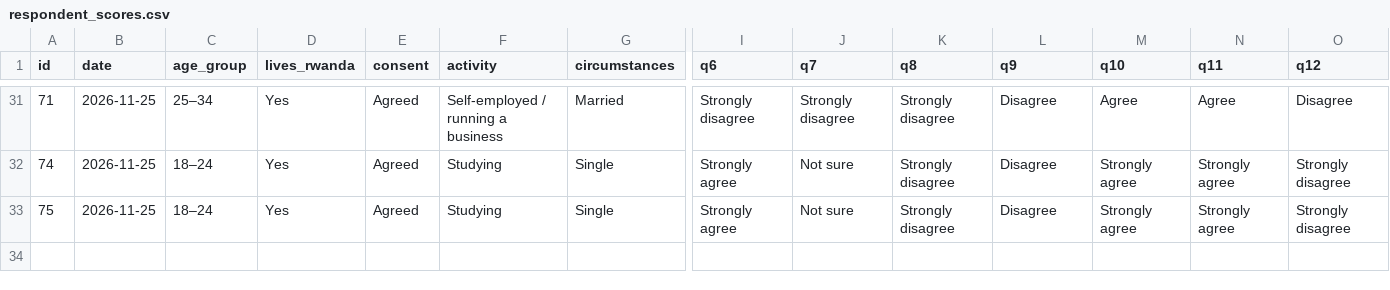
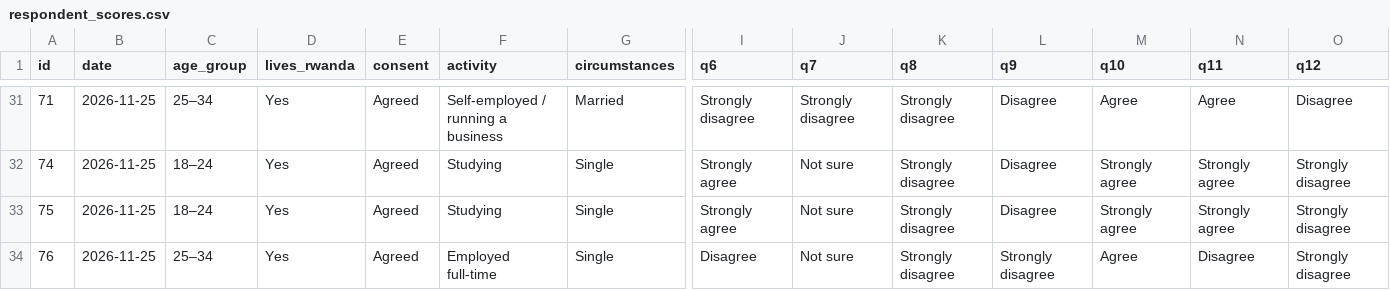
Before and after one commit to Umumasayii/sylivia_habibi_dashboard, a CSV file: public/data/respondent_scores.csv, drawn as a sheet; only a part is shown, gaps mark what is left out; rows hold the shown columns only; the diff names each change by its address in the sheet, - before the commit and + after, or states it on an @@ line.

```diff
--- a/public/data/respondent_scores.csv
+++ b/public/data/respondent_scores.csv
+row 34: 76 | 2026-11-25 | 25–34 | Yes | Agreed | Employed full-time | Single | Disagree | Not sure | Strongly disagree | Strongly disagree | Agree | Disagree | Strongly disagree
```
Also changed, not shown: 3 other files.
